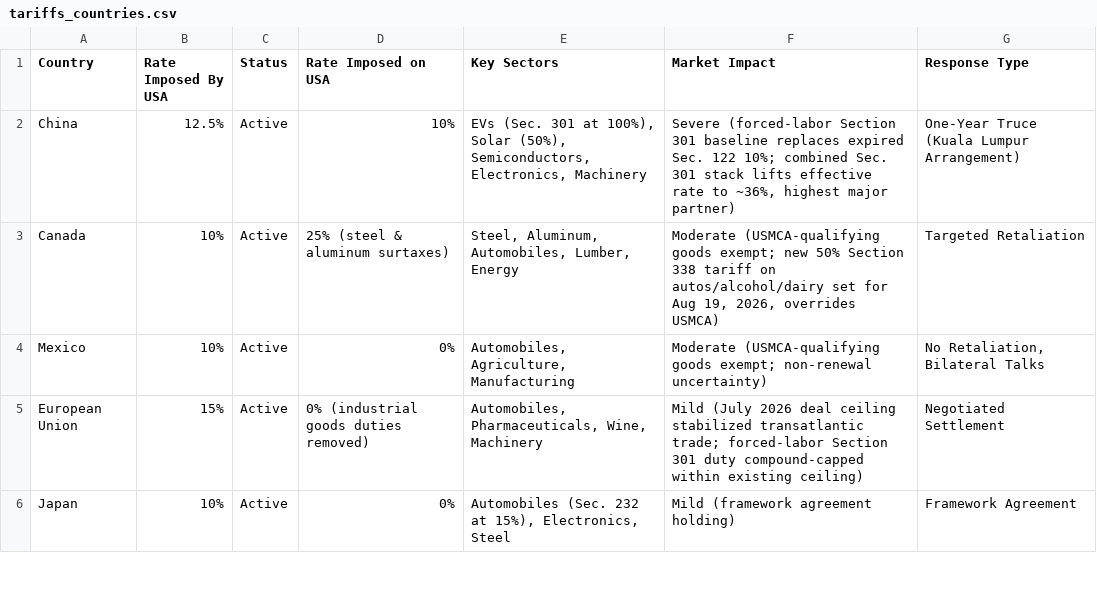
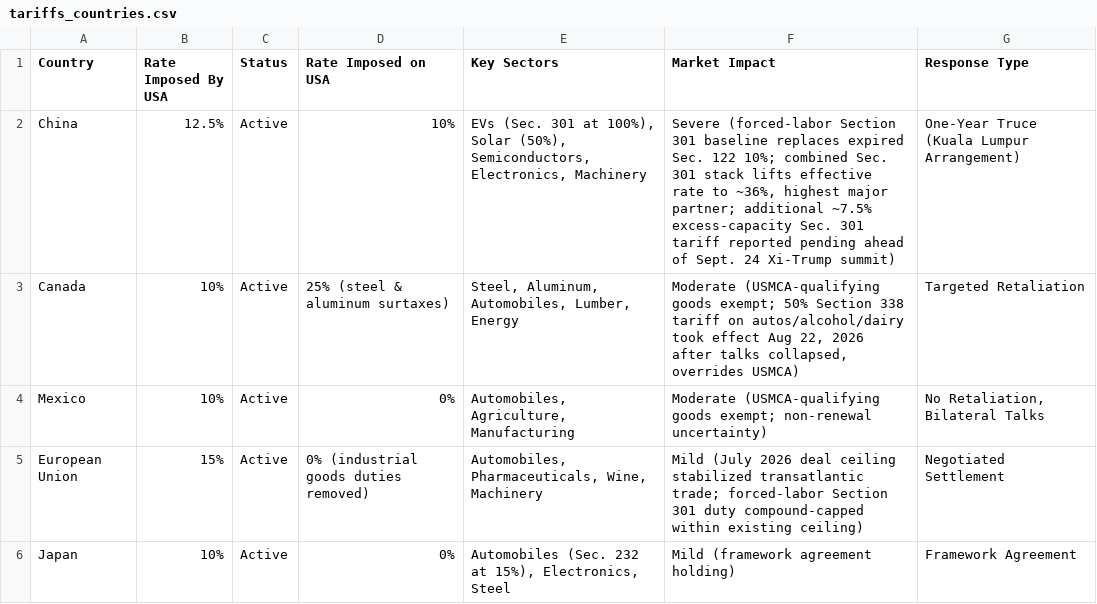
Before and after one commit to FredAmartey/TariffWars, a CSV file: backend/src/data/tariffs_countries.csv, drawn as a sheet; only a part is shown.

```diff
--- a/backend/src/data/tariffs_countries.csv
+++ b/backend/src/data/tariffs_countries.csv
@@ -1,4 +1,4 @@
 Country,Rate Imposed By USA,Status,Rate Imposed on USA,Key Sectors,Market Impact,Response Type
-China,12.5%,Active,"10%","EVs (Sec. 301 at 100%), Solar (50%), Semiconductors, Electronics, Machinery","Severe (forced-labor Section 301 baseline replaces expired Sec. 122 10%; combined Sec. 301 stack lifts effective rate to ~36%, highest major partner)","One-Year Truce (Kuala Lumpur Arrangement)"
-Canada,10%,Active,"25% (steel & aluminum surtaxes)","Steel, Aluminum, Automobiles, Lumber, Energy","Moderate (USMCA-qualifying goods exempt; new 50% Section 338 tariff on autos/alcohol/dairy set for Aug 19, 2026, overrides USMCA)","Targeted Retaliation"
+China,12.5%,Active,"10%","EVs (Sec. 301 at 100%), Solar (50%), Semiconductors, Electronics, Machinery","Severe (forced-labor Section 301 baseline replaces expired Sec. 122 10%; combined Sec. 301 stack lifts effective rate to ~36%, highest major partner; additional ~7.5% excess-capacity Sec. 301 tariff reported pending ahead of Sept. 24 Xi-Trump summit)","One-Year Truce (Kuala Lumpur Arrangement)"
+Canada,10%,Active,"25% (steel & aluminum surtaxes)","Steel, Aluminum, Automobiles, Lumber, Energy","Moderate (USMCA-qualifying goods exempt; 50% Section 338 tariff on autos/alcohol/dairy took effect Aug 22, 2026 after talks collapsed, overrides USMCA)","Targeted Retaliation"
 Mexico,10%,Active,"0%","Automobiles, Agriculture, Manufacturing","Moderate (USMCA-qualifying goods exempt; non-renewal uncertainty)","No Retaliation, Bilateral Talks"
```
Also changed, not shown: backend/src/data/tariffs_commodities.csv, 2 other files.
